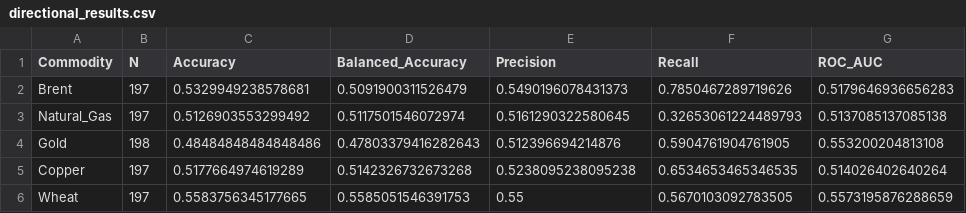
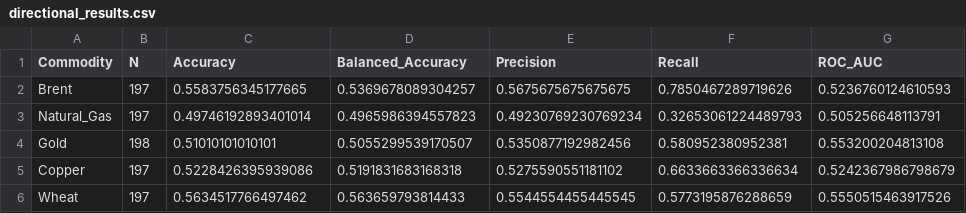
Before and after one commit to Saswat-Mpt/GeoPrice, a CSV file: outputs/phase3/directional_results.csv, drawn as a sheet.

```diff
--- a/outputs/phase3/directional_results.csv
+++ b/outputs/phase3/directional_results.csv
@@ -1,6 +1,6 @@
 Commodity,N,Accuracy,Balanced_Accuracy,Precision,Recall,ROC_AUC
-Brent,197,0.5329949238578681,0.5091900311526479,0.5490196078431373,0.7850467289719626,0.5179646936656283
-Natural_Gas,197,0.5126903553299492,0.5117501546072974,0.5161290322580645,0.32653061224489793,0.5137085137085138
-Gold,198,0.48484848484848486,0.47803379416282643,0.512396694214876,0.5904761904761905,0.553200204813108
-Copper,197,0.5177664974619289,0.5142326732673268,0.5238095238095238,0.6534653465346535,0.514026402640264
-Wheat,197,0.5583756345177665,0.5585051546391753,0.55,0.5670103092783505,0.5573195876288659
+Brent,197,0.5583756345177665,0.5369678089304257,0.5675675675675675,0.7850467289719626,0.5236760124610593
+Natural_Gas,197,0.49746192893401014,0.4965986394557823,0.49230769230769234,0.32653061224489793,0.505256648113791
+Gold,198,0.51010101010101,0.5055299539170507,0.5350877192982456,0.580952380952381,0.553200204813108
+Copper,197,0.5228426395939086,0.5191831683168318,0.5275590551181102,0.6633663366336634,0.5242367986798679
+Wheat,197,0.5634517766497462,0.563659793814433,0.5544554455445545,0.5773195876288659,0.5550515463917526
```
Also changed, not shown: outputs/phase3/selected_hyperparameters.csv, outputs/phase3/tuning_experiments_comparison.csv, 7 other files.
